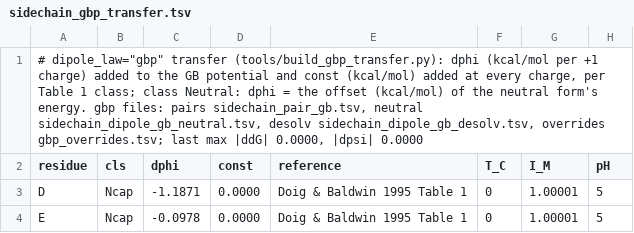
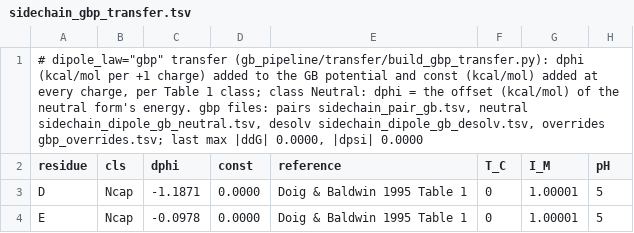
Before and after one commit to mengqvist/AGADIR, a TSV file: pyagadir/params/sidechain_gbp_transfer.tsv, drawn as a sheet; only a part is shown.

```diff
--- a/pyagadir/params/sidechain_gbp_transfer.tsv
+++ b/pyagadir/params/sidechain_gbp_transfer.tsv
@@ -1,2 +1,2 @@
-# dipole_law="gbp" transfer (tools/build_gbp_transfer.py): dphi (kcal/mol per +1 charge) added to the GB potential and const (kcal/mol) added at every charge, per Table 1 class; class Neutral: dphi = the offset (kcal/mol) of the neutral form's energy. gbp files: pairs sidechain_pair_gb.tsv, neutral sidechain_dipole_gb_neutral.tsv, desolv sidechain_dipole_gb_desolv.tsv, overrides gbp_overrides.tsv; last max |ddG| 0.0000, |dpsi| 0.0000
+# dipole_law="gbp" transfer (gb_pipeline/transfer/build_gbp_transfer.py): dphi (kcal/mol per +1 charge) added to the GB potential and const (kcal/mol) added at every charge, per Table 1 class; class Neutral: dphi = the offset (kcal/mol) of the neutral form's energy. gbp files: pairs sidechain_pair_gb.tsv, neutral sidechain_dipole_gb_neutral.tsv, desolv sidechain_dipole_gb_desolv.tsv, overrides gbp_overrides.tsv; last max |ddG| 0.0000, |dpsi| 0.0000
 residue	cls	dphi	const	reference	T_C	I_M	pH
```
Also changed, not shown: pyagadir/params/sidechain_dipole_gb_transfer.tsv, 52 other files.
